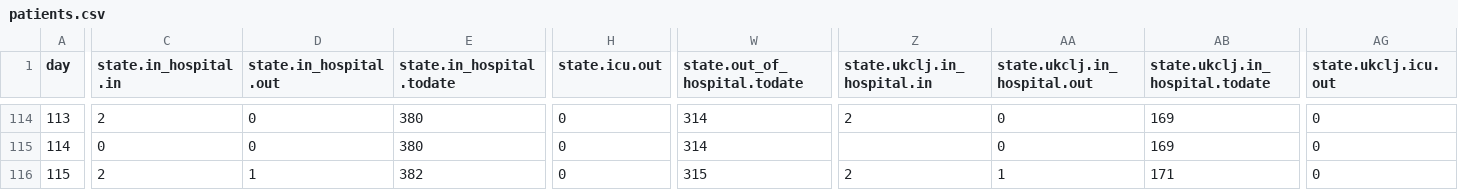
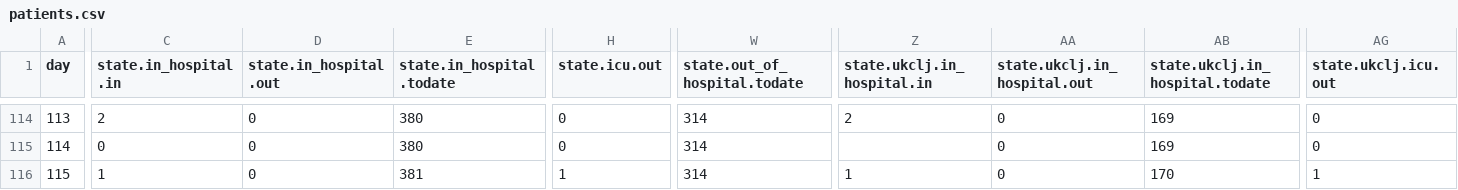
Before and after one commit to sledilnik/data, a CSV file: csv/patients.csv, drawn as a sheet; only a part is shown, gaps mark what is left out; the diff names each change by its address in the sheet, - before the commit and + after, or states it on an @@ line.

```diff
--- a/csv/patients.csv
+++ b/csv/patients.csv
-C116 (state.in_hospital.in): 2
+C116 (state.in_hospital.in): 1
-D116 (state.in_hospital.out): 1
+D116 (state.in_hospital.out): 0
-E116 (state.in_hospital.todate): 382
+E116 (state.in_hospital.todate): 381
-H116 (state.icu.out): 0
+H116 (state.icu.out): 1
-W116 (state.out_of_hospital.todate): 315
+W116 (state.out_of_hospital.todate): 314
-Z116 (state.ukclj.in_hospital.in): 2
+Z116 (state.ukclj.in_hospital.in): 1
-AA116 (state.ukclj.in_hospital.out): 1
+AA116 (state.ukclj.in_hospital.out): 0
-AB116 (state.ukclj.in_hospital.todate): 171
+AB116 (state.ukclj.in_hospital.todate): 170
-AG116 (state.ukclj.icu.out): 0
+AG116 (state.ukclj.icu.out): 1
```
Also changed, not shown: csv/stats.csv, 2 other files.
